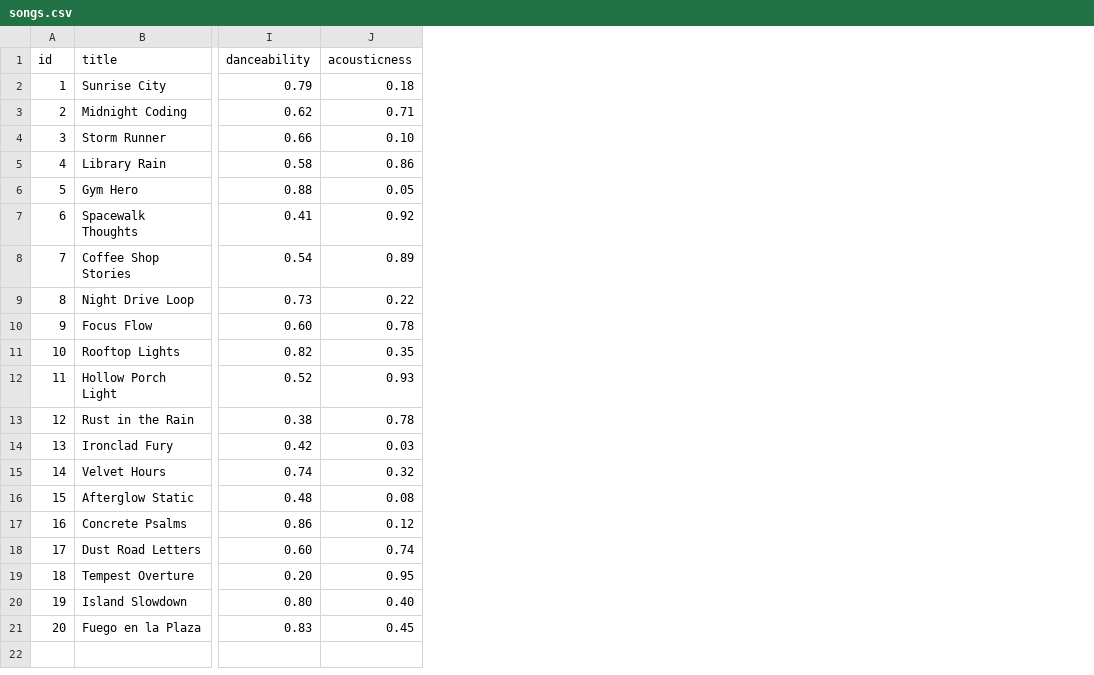
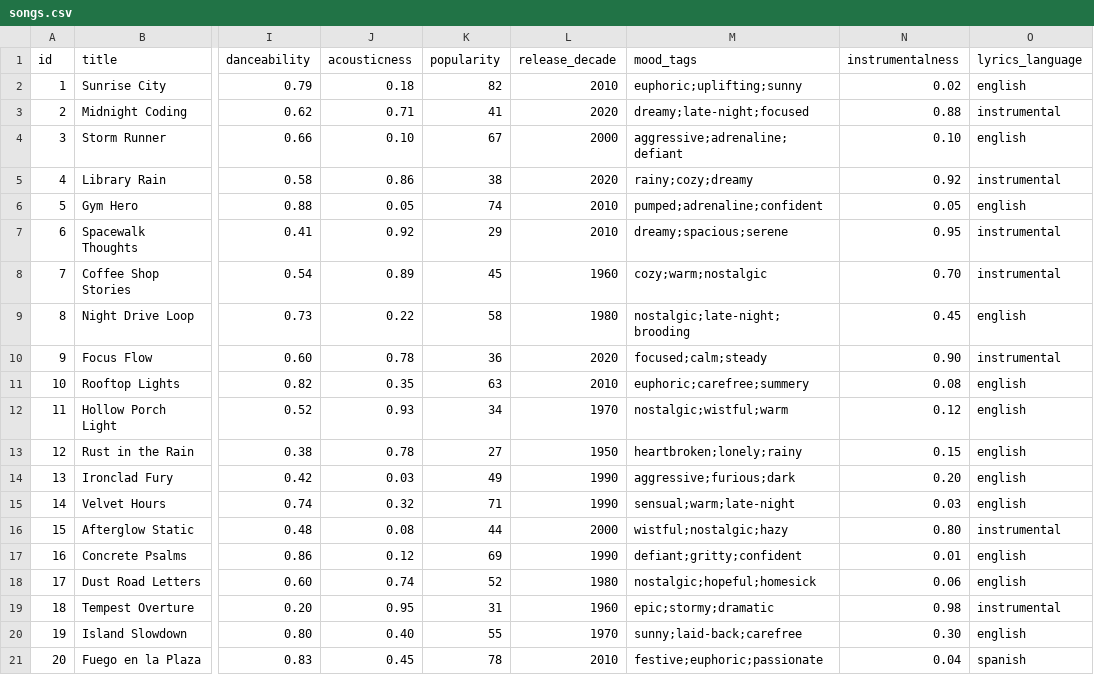
Before and after one commit to CarlitoTF99/ai110-module3show-musicrecommendersimulation-starter, a CSV file: data/songs.csv, drawn as a sheet; only a part is shown, gaps mark what is left out; the diff names each change by its address in the sheet, - before the commit and + after, or states it on an @@ line.

Commit message:
Add stretch features: advanced attributes, scoring modes, diversity penalty, table output

```diff
--- a/data/songs.csv
+++ b/data/songs.csv
+column K (popularity), rows 2-21: 82 | 41 | 67 | 38 | 74 | 29 | 45 | 58 | 36 | 63 | 34 | 27 | 49 | 71 | 44 | 69 | 52 | 31 | 55 | 78
+column L (release_decade), rows 2-21: 2010 | 2020 | 2000 | 2020 | 2010 | 2010 | 1960 | 1980 | 2020 | 2010 | 1970 | 1950 | 1990 | 1990 | 2000 | 1990 | 1980 | 1960 | 1970 | 2010
+column M (mood_tags), rows 2-21: euphoric;uplifting;sunny | dreamy;late-night;focused | aggressive;adrenaline;defiant | rainy;cozy;dreamy | pumped;adrenaline;confident | dreamy;spacious;serene | cozy;warm;nostalgic | nostalgic;late-night;brooding | focused;calm;steady | euphoric;carefree;summery | nostalgic;wistful;warm | heartbroken;lonely;rainy | aggressive;furious;dark | sensual;warm;late-night | wistful;nostalgic;hazy | defiant;gritty;confident | nostalgic;hopeful;homesick | epic;stormy;dramatic | sunny;laid-back;carefree | festive;euphoric;passionate
+column N (instrumentalness), rows 2-21: 0.02 | 0.88 | 0.10 | 0.92 | 0.05 | 0.95 | 0.70 | 0.45 | 0.90 | 0.08 | 0.12 | 0.15 | 0.20 | 0.03 | 0.80 | 0.01 | 0.06 | 0.98 | 0.30 | 0.04
+column O (lyrics_language), rows 2-21: english | instrumental | english | instrumental | english | instrumental | instrumental | english | instrumental | english | english | english | english | english | instrumental | english | english | instrumental | english | spanish
```
Also changed, not shown: 7 other files.
